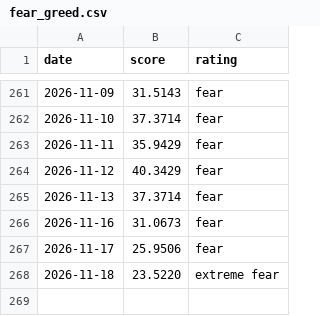
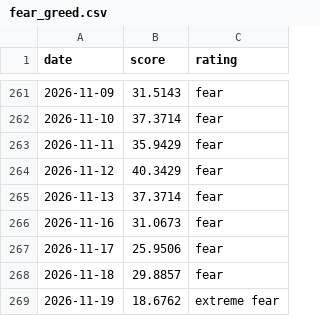
Before and after one commit to iamsam120/market-data, a CSV file: data/fear_greed.csv, drawn as a sheet; only a part is shown, gaps mark what is left out.

```diff
--- a/data/fear_greed.csv
+++ b/data/fear_greed.csv
@@ -267,2 +267,3 @@ date,score,rating
 2026-11-17,25.9506,fear
-2026-11-18,23.5220,extreme fear
+2026-11-18,29.8857,fear
+2026-11-19,18.6762,extreme fear
```
Also changed, not shown: 1 other file.
